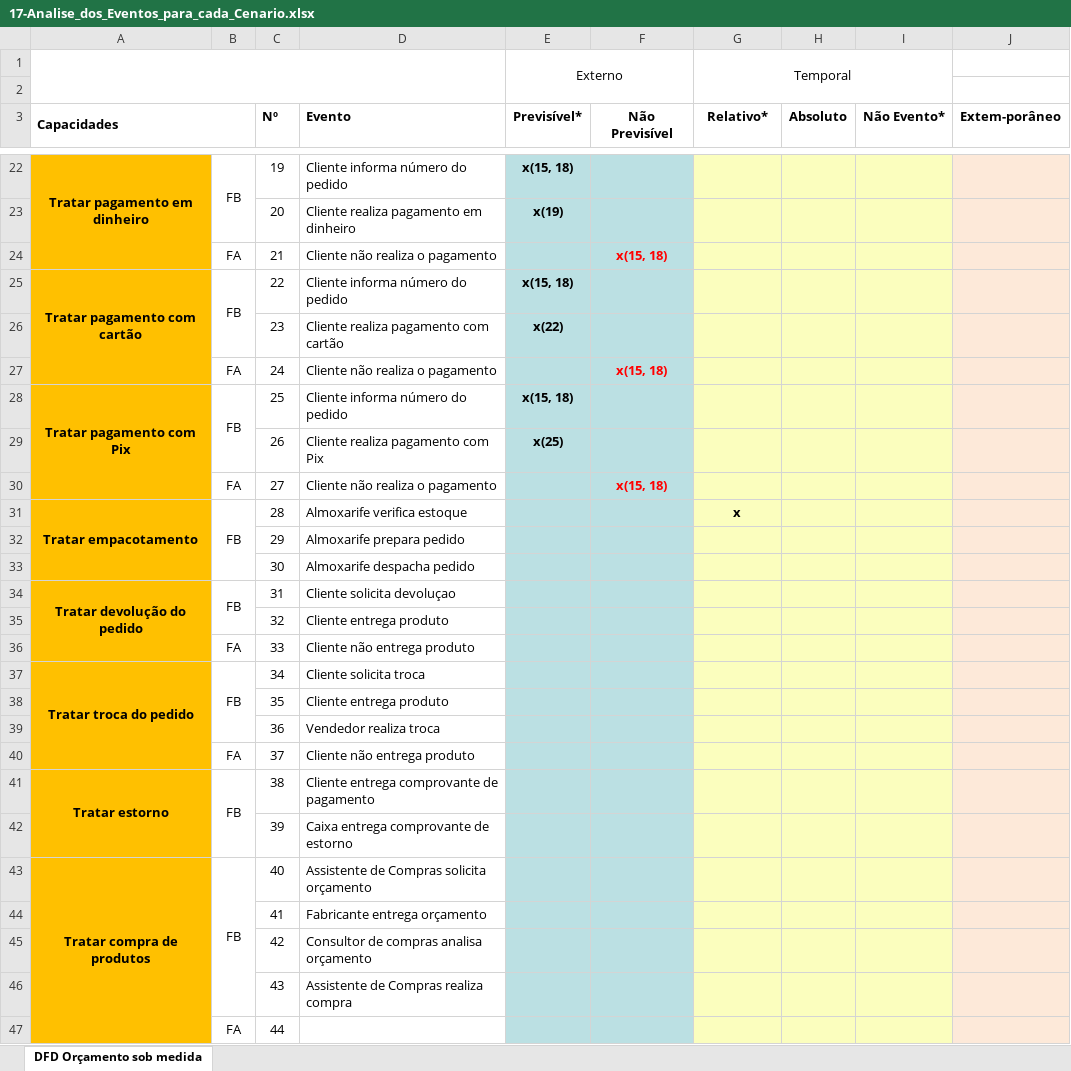
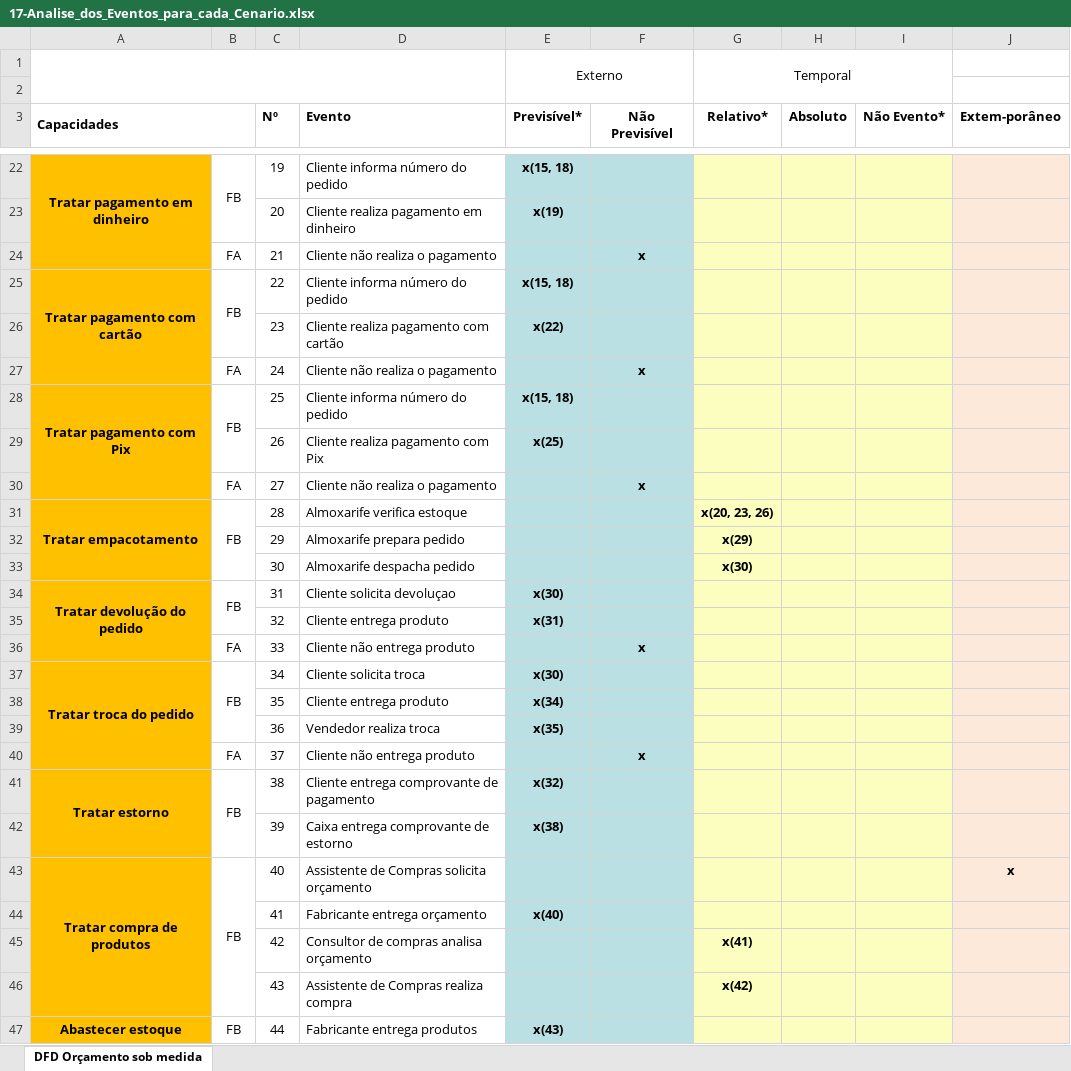
Before and after one commit to Systematicos/FindingApp, an Excel workbook: Documentation/17-Analise_dos_Eventos_para_cada_Cenario.xlsx, sheet DFD Orçamento sob medida, drawn as a sheet; only a part is shown, gaps mark what is left out; values as stored, in another font and other column widths than the file's, no borders; the diff covers the shown part only; the diff names each change by its address in the sheet, - before the commit and + after, or states it on an @@ line.

```diff
--- a/Documentation/17-Analise_dos_Eventos_para_cada_Cenario.xlsx (sheet DFD Orçamento sob medida)
+++ b/Documentation/17-Analise_dos_Eventos_para_cada_Cenario.xlsx (sheet DFD Orçamento sob medida)
-F24 (Não Previsível): x(15, 18)
+F24 (Não Previsível): x
-F24 text colour: #FF0000
+F24 text colour: black
-F27 (Não Previsível): x(15, 18)
+F27 (Não Previsível): x
-F27 text colour: #FF0000
+F27 text colour: black
-F30 (Não Previsível): x(15, 18)
+F30 (Não Previsível): x
-F30 text colour: #FF0000
+F30 text colour: black
-G31 (Relativo*): x
+G31 (Relativo*): x(20, 23, 26)
-G32 (Relativo*): (empty)
+G32 (Relativo*): x(29)
-G33 (Relativo*): (empty)
+G33 (Relativo*): x(30)
-E34 (Previsível*): (empty)
+E34 (Previsível*): x(30)
-E35 (Previsível*): (empty)
+E35 (Previsível*): x(31)
-F36 (Não Previsível): (empty)
+F36 (Não Previsível): x
-E37 (Previsível*): (empty)
+E37 (Previsível*): x(30)
-E38 (Previsível*): (empty)
+E38 (Previsível*): x(34)
-E39 (Previsível*): (empty)
+E39 (Previsível*): x(35)
-F40 (Não Previsível): (empty)
+F40 (Não Previsível): x
-E41 (Previsível*): (empty)
+E41 (Previsível*): x(32)
-E42 (Previsível*): (empty)
+E42 (Previsível*): x(38)
-A43:A47 merged
+A43:A46 merged
-J43 (Extem-porâneo): (empty)
+J43 (Extem-porâneo): x
-E44 (Previsível*): (empty)
+E44 (Previsível*): x(40)
-G45 (Relativo*): (empty)
+G45 (Relativo*): x(41)
-G46 (Relativo*): (empty)
+G46 (Relativo*): x(42)
-A47 (Capacidades): (empty)
+A47 (Capacidades): Abastecer estoque
+A47:A49 merged
-B47: FA
+B47: FB
+B47:B48 merged
-D47 (Evento): (empty)
+D47 (Evento): Fabricante entrega produtos
-E47 (Previsível*): (empty)
+E47 (Previsível*): x(43)
```
Also changed, not shown: 2 removed rows, 7 edited cells and merged cells elsewhere in this sheet.
